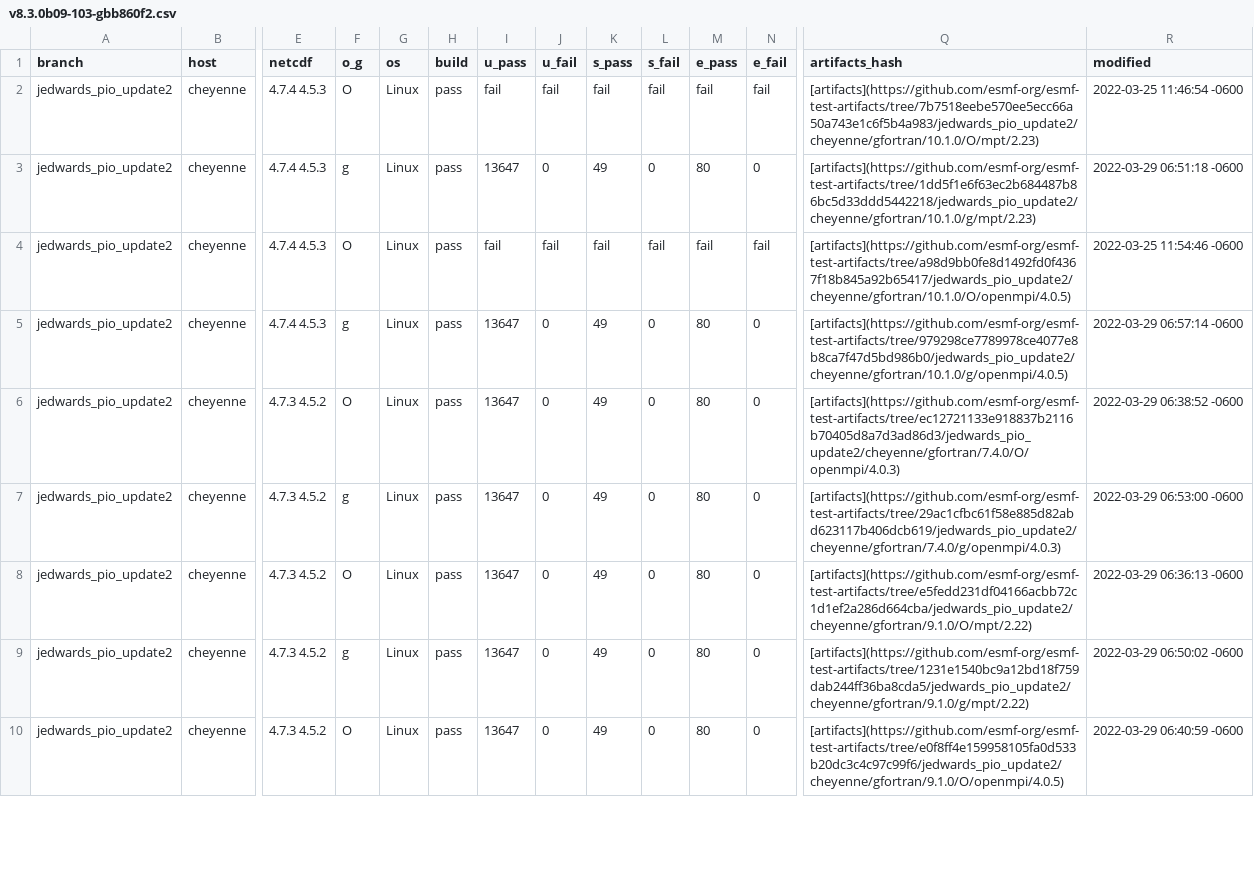
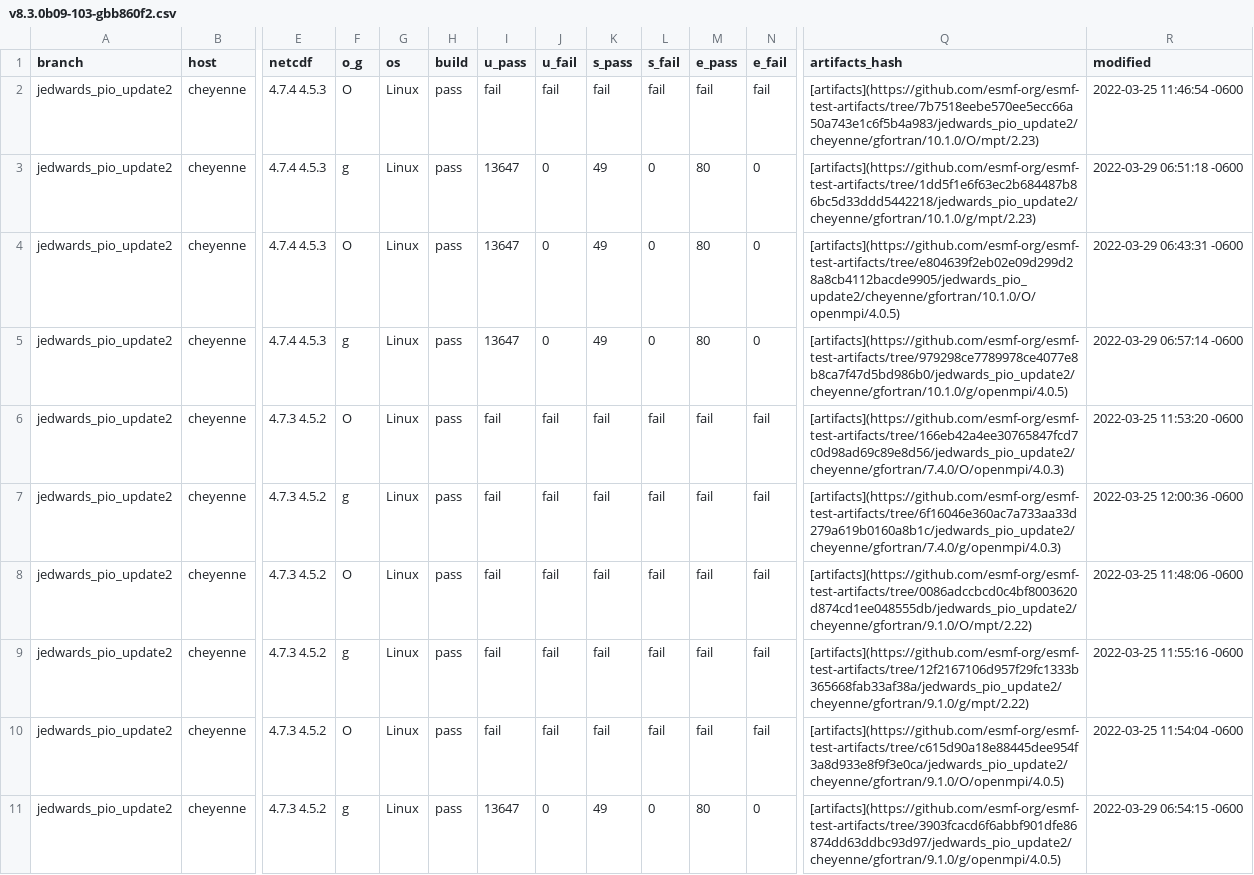
Before and after one commit to esmf-org/esmf-test-summary-2022-07, a CSV file: jedwards_pio_update2/v8.3.0b09-103-gbb860f2.csv, drawn as a sheet; only a part is shown, gaps mark what is left out; addresses are those after the commit; rows hold the shown columns only; the diff covers the shown part only; the diff names each change by its address in the sheet, - before the commit and + after, or states it on an @@ line.

Commit message:
'updated summary for hash v8.3.0b09-103-gbb860f2 on jedwards/pio_update2'

```diff
--- a/jedwards_pio_update2/v8.3.0b09-103-gbb860f2.csv
+++ b/jedwards_pio_update2/v8.3.0b09-103-gbb860f2.csv
-I4 (u_pass): fail
+I4 (u_pass): 13647
-J4 (u_fail): fail
+J4 (u_fail): 0
-K4 (s_pass): fail
+K4 (s_pass): 49
-L4 (s_fail): fail
+L4 (s_fail): 0
-M4 (e_pass): fail
+M4 (e_pass): 80
-N4 (e_fail): fail
+N4 (e_fail): 0
-Q4 (artifacts_hash): [artifacts](https://github.com/esmf-org/esmf-test-artifacts/tree/a98d9bb0fe8d1492fd0f4367f18b845a92b65417/jedwards_pio_update2/cheyenne/gfortran/10.1.0/O/openmpi/4.0.5)
+Q4 (artifacts_hash): [artifacts](https://github.com/esmf-org/esmf-test-artifacts/tree/e804639f2eb02e09d299d28a8cb4112bacde9905/jedwards_pio_update2/cheyenne/gfortran/10.1.0/O/openmpi/4.0.5)
-R4 (modified): 2022-03-25 11:54:46 -0600
+R4 (modified): 2022-03-29 06:43:31 -0600
-I6:I9 (u_pass): 13647
+I6:I9 (u_pass): fail
-J6:J9 (u_fail): 0
+J6:J9 (u_fail): fail
-K6:K9 (s_pass): 49
+K6:K9 (s_pass): fail
-L6:L9 (s_fail): 0
+L6:L9 (s_fail): fail
-M6:M9 (e_pass): 80
+M6:M9 (e_pass): fail
-N6:N9 (e_fail): 0
+N6:N9 (e_fail): fail
-Q6 (artifacts_hash): [artifacts](https://github.com/esmf-org/esmf-test-artifacts/tree/ec12721133e918837b2116b70405d8a7d3ad86d3/jedwards_pio_update2/cheyenne/gfortran/7.4.0/O/openmpi/4.0.3)
+Q6 (artifacts_hash): [artifacts](https://github.com/esmf-org/esmf-test-artifacts/tree/166eb42a4ee30765847fcd7c0d98ad69c89e8d56/jedwards_pio_update2/cheyenne/gfortran/7.4.0/O/openmpi/4.0.3)
-R6 (modified): 2022-03-29 06:38:52 -0600
+R6 (modified): 2022-03-25 11:53:20 -0600
-Q7 (artifacts_hash): [artifacts](https://github.com/esmf-org/esmf-test-artifacts/tree/29ac1cfbc61f58e885d82abd623117b406dcb619/jedwards_pio_update2/cheyenne/gfortran/7.4.0/g/openmpi/4.0.3)
+Q7 (artifacts_hash): [artifacts](https://github.com/esmf-org/esmf-test-artifacts/tree/6f16046e360ac7a733aa33d279a619b0160a8b1c/jedwards_pio_update2/cheyenne/gfortran/7.4.0/g/openmpi/4.0.3)
-R7 (modified): 2022-03-29 06:53:00 -0600
+R7 (modified): 2022-03-25 12:00:36 -0600
-Q8 (artifacts_hash): [artifacts](https://github.com/esmf-org/esmf-test-artifacts/tree/e5fedd231df04166acbb72c1d1ef2a286d664cba/jedwards_pio_update2/cheyenne/gfortran/9.1.0/O/mpt/2.22)
+Q8 (artifacts_hash): [artifacts](https://github.com/esmf-org/esmf-test-artifacts/tree/0086adccbcd0c4bf8003620d874cd1ee048555db/jedwards_pio_update2/cheyenne/gfortran/9.1.0/O/mpt/2.22)
-R8 (modified): 2022-03-29 06:36:13 -0600
+R8 (modified): 2022-03-25 11:48:06 -0600
-Q9 (artifacts_hash): [artifacts](https://github.com/esmf-org/esmf-test-artifacts/tree/1231e1540bc9a12bd18f759dab244ff36ba8cda5/jedwards_pio_update2/cheyenne/gfortran/9.1.0/g/mpt/2.22)
+Q9 (artifacts_hash): [artifacts](https://github.com/esmf-org/esmf-test-artifacts/tree/12f2167106d957f29fc1333b365668fab33af38a/jedwards_pio_update2/cheyenne/gfortran/9.1.0/g/mpt/2.22)
-R9 (modified): 2022-03-29 06:50:02 -0600
+R9 (modified): 2022-03-25 11:55:16 -0600
+row 10: jedwards_pio_update2 | cheyenne | 4.7.3 4.5.2 | O | Linux | pass | fail | fail | fail | fail | fail | fail | [artifacts](https://github.com/esmf-org/esmf-test-artifacts/tree/c615d90a18e88445dee954f3a8d933e8f9f3e0ca/jedwards_pio_update2/cheyenne/gfortran/9.1.0/O/openmpi/4.0.5) | 2022-03-25 11:54:04 -0600
-F11 (o_g): O
+F11 (o_g): g
-Q11 (artifacts_hash): [artifacts](https://github.com/esmf-org/esmf-test-artifacts/tree/e0f8ff4e159958105fa0d533b20dc3c4c97c99f6/jedwards_pio_update2/cheyenne/gfortran/9.1.0/O/openmpi/4.0.5)
+Q11 (artifacts_hash): [artifacts](https://github.com/esmf-org/esmf-test-artifacts/tree/3903fcacd6f6abbf901dfe86874dd63ddbc93d97/jedwards_pio_update2/cheyenne/gfortran/9.1.0/g/openmpi/4.0.5)
-R11 (modified): 2022-03-29 06:40:59 -0600
+R11 (modified): 2022-03-29 06:54:15 -0600
```
Also changed, not shown: 1 removed row and 8 edited cells elsewhere in this file, 2 other files.
